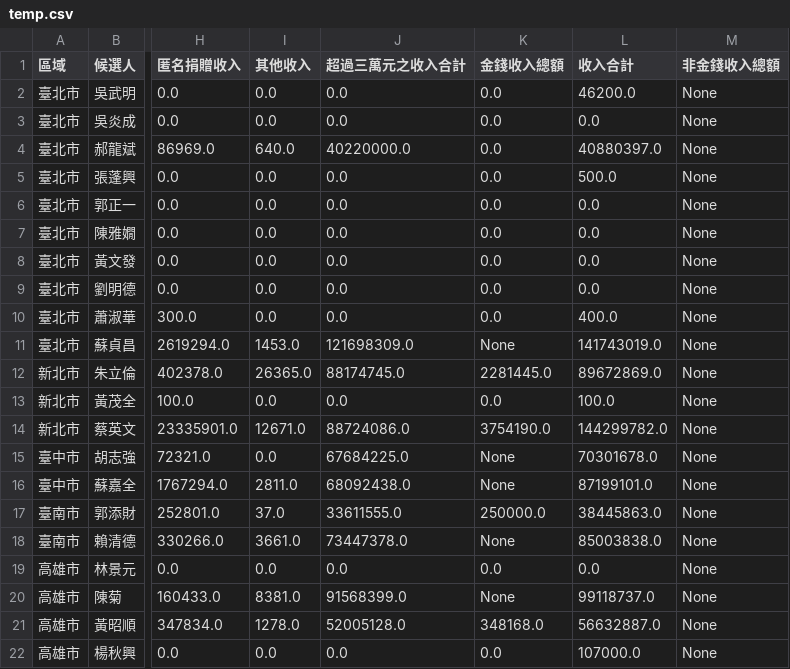
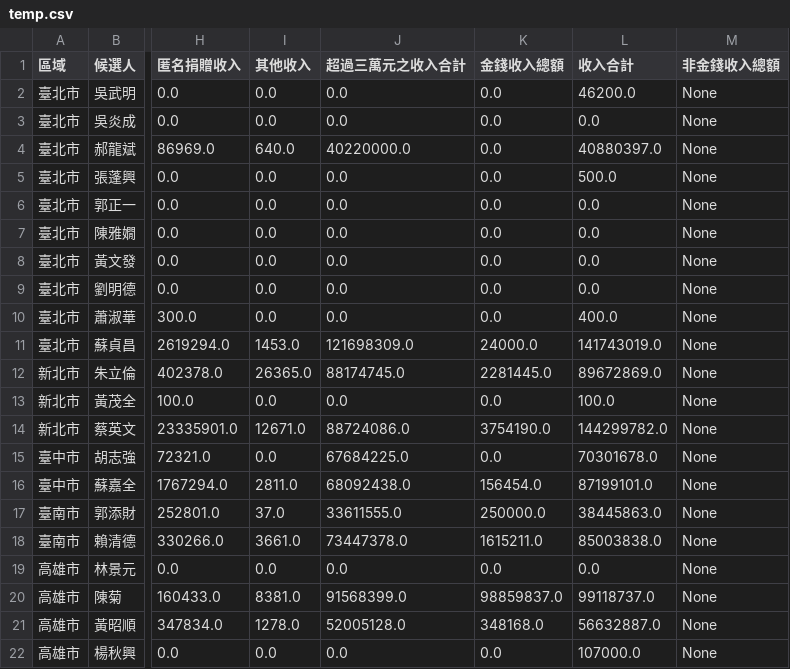
Before and after one commit to ntuaha/VoteCash, a CSV file: data/temp.csv, drawn as a sheet; only a part is shown, gaps mark what is left out; the diff names each change by its address in the sheet, - before the commit and + after, or states it on an @@ line.

```diff
--- a/data/temp.csv
+++ b/data/temp.csv
-K11 (金錢收入總額): None
+K11 (金錢收入總額): 24000.0
-K15 (金錢收入總額): None
+K15 (金錢收入總額): 0.0
-K16 (金錢收入總額): None
+K16 (金錢收入總額): 156454.0
-K18 (金錢收入總額): None
+K18 (金錢收入總額): 1615211.0
-K20 (金錢收入總額): None
+K20 (金錢收入總額): 98859837.0
```
Also changed, not shown: 1 other file.
